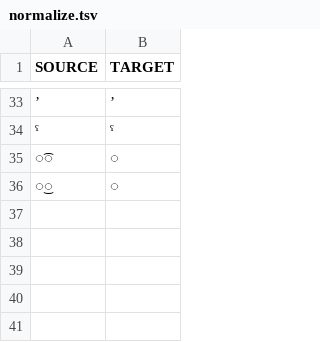
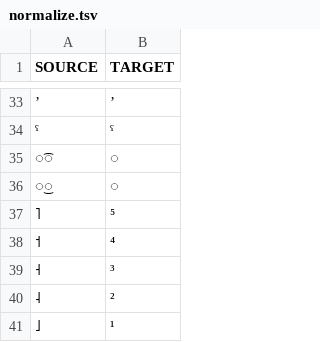
Before and after one commit to cldf-clts/clts-legacy, a TSV file: data/bipa/normalize.tsv, drawn as a sheet; only a part is shown, gaps mark what is left out; the diff names each change by its address in the sheet, - before the commit and + after, or states it on an @@ line.

```diff
--- a/data/bipa/normalize.tsv
+++ b/data/bipa/normalize.tsv
+row 37: ˥ | ⁵
+row 38: ˦ | ⁴
+row 39: ˧ | ³
+row 40: ˨ | ²
+row 41: ˩ | ¹
```
Also changed, not shown: data/bipa/consonants.tsv, 7 other files.
